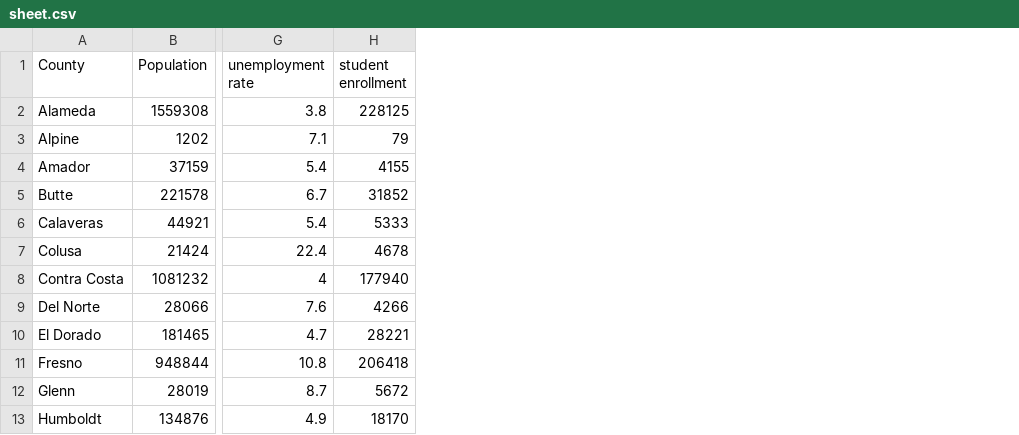
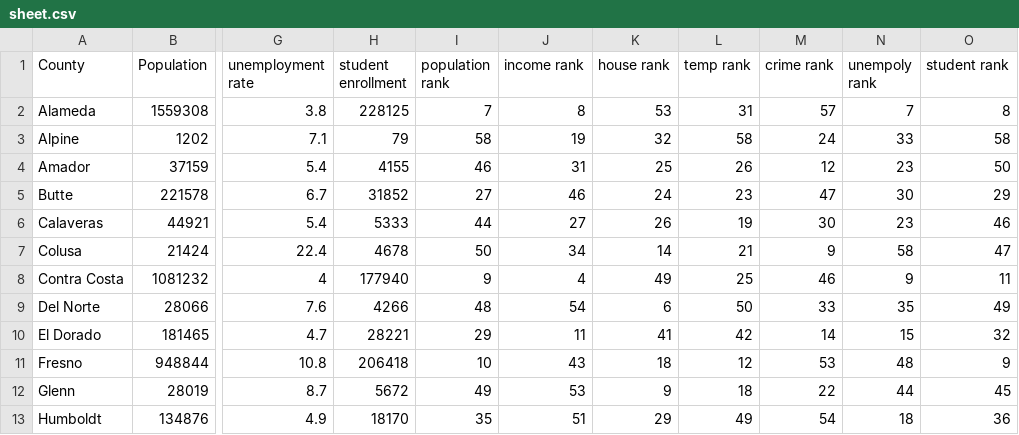
Before and after one commit to ucsb-cs48-s20/project-s0-t4-new-city, a CSV file: sheet.csv, drawn as a sheet; only a part is shown, gaps mark what is left out; the diff names each change by its address in the sheet, - before the commit and + after, or states it on an @@ line.

```diff
--- a/sheet.csv
+++ b/sheet.csv
+column I (population rank), rows 2-13: 7 | 58 | 46 | 27 | 44 | 50 | 9 | 48 | 29 | 10 | 49 | 35
+column J (income rank), rows 2-13: 8 | 19 | 31 | 46 | 27 | 34 | 4 | 54 | 11 | 43 | 53 | 51
+column K (house rank), rows 2-13: 53 | 32 | 25 | 24 | 26 | 14 | 49 | 6 | 41 | 18 | 9 | 29
+column L (temp rank), rows 2-13: 31 | 58 | 26 | 23 | 19 | 21 | 25 | 50 | 42 | 12 | 18 | 49
+column M (crime rank), rows 2-13: 57 | 24 | 12 | 47 | 30 | 9 | 46 | 33 | 14 | 53 | 22 | 54
+column N (unempoly rank), rows 2-13: 7 | 33 | 23 | 30 | 23 | 58 | 9 | 35 | 15 | 48 | 44 | 18
+column O (student rank), rows 2-13: 8 | 58 | 50 | 29 | 46 | 47 | 11 | 49 | 32 | 9 | 45 | 36
```
Also changed, not shown: 10 other files.
